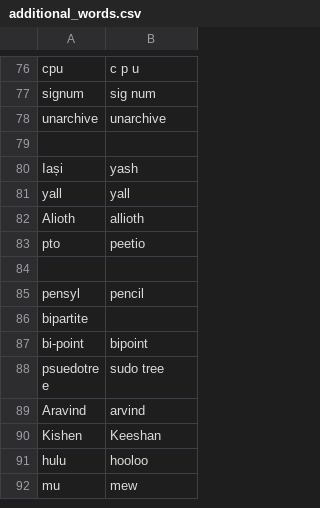
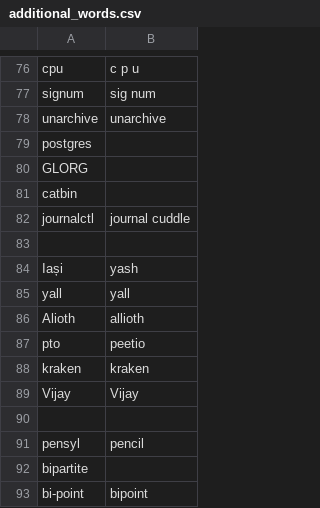
Before and after one commit to tpensyl/knausj_talon, a CSV file: settings/additional_words.csv, drawn as a sheet; only a part is shown, gaps mark what is left out; the shorter side is filled out with more unchanged rows.

```diff
--- a/settings/additional_words.csv
+++ b/settings/additional_words.csv
@@ -78,2 +78,6 @@ signum,sig num
 unarchive,unarchive
+postgres
+GLORG
+catbin
+journalctl,journal cuddle
 
@@ -83,2 +87,4 @@ Alioth,allioth
 pto,peetio
+kraken,kraken
+Vijay,Vijay
 
```
Also changed, not shown: core/homophones/homophones.csv, settings/search_engines.csv, 9 other files.
